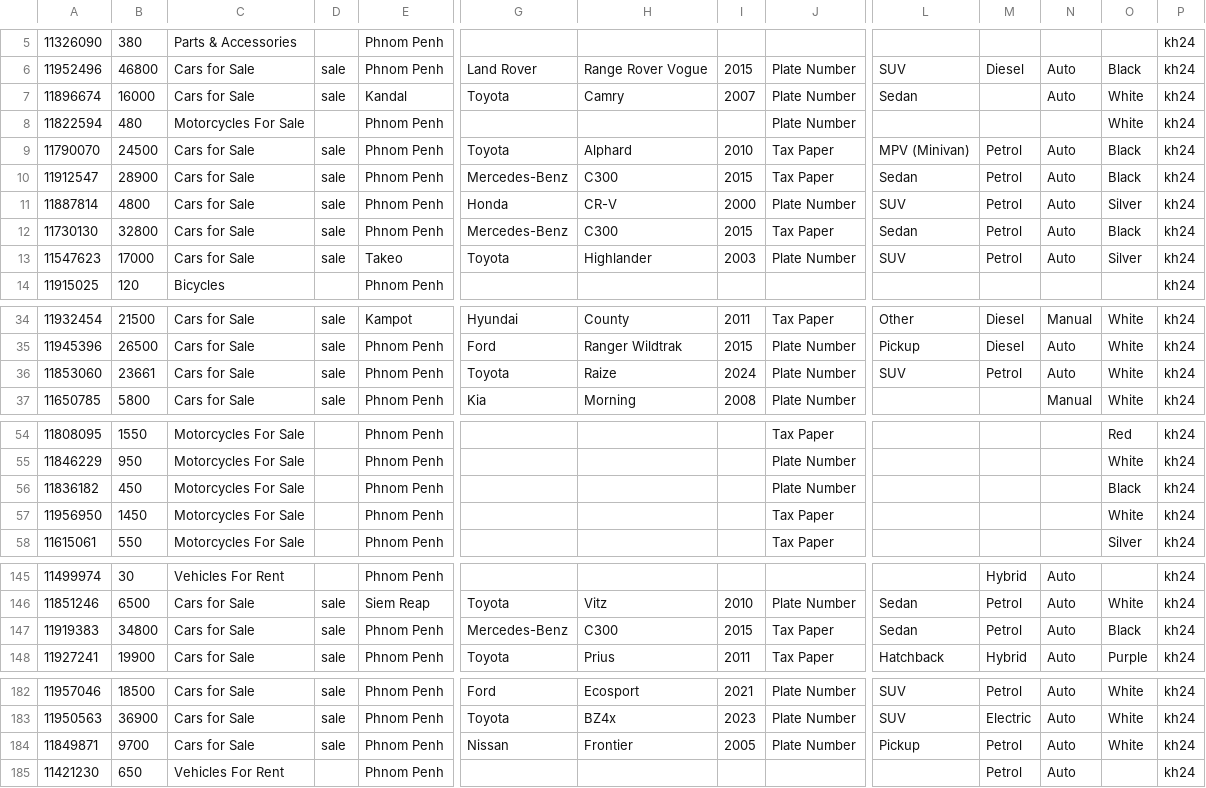
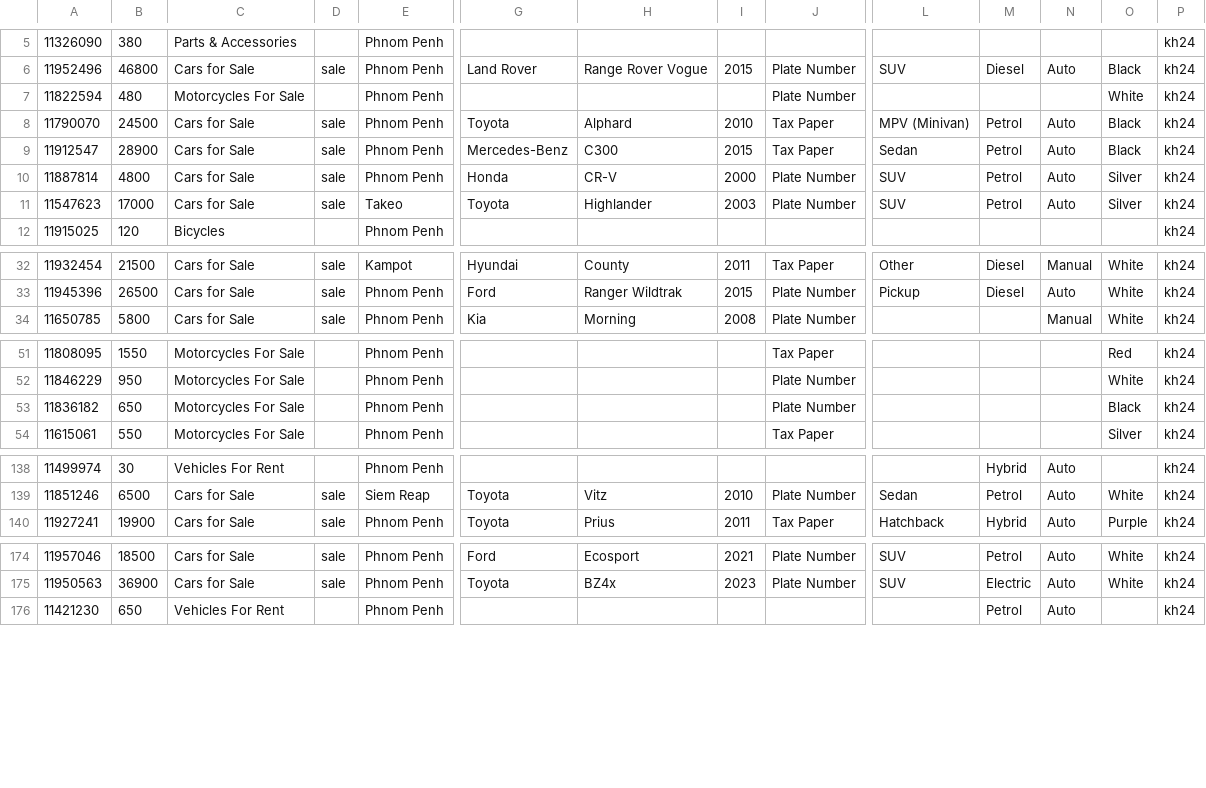
Before and after one commit to LibertyCarz/nestjs-carz-crawler-action, a CSV file: data/7.cars-data-crawler.csv, drawn as a sheet; only a part is shown, gaps mark what is left out; removed rows and columns are numbered as before the commit, all else as after; rows hold the shown columns only; the diff covers the shown part only; the diff names each change by its address in the sheet, - before the commit and + after, or states it on an @@ line.

```diff
--- a/data/7.cars-data-crawler.csv
+++ b/data/7.cars-data-crawler.csv
-row 7: 11896674 | 16000 | Cars for Sale | sale | Kandal | Toyota | Camry | 2007 | Plate Number | Sedan |  | Auto | White | kh24
-row 12: 11730130 | 32800 | Cars for Sale | sale | Phnom Penh | Mercedes-Benz | C300 | 2015 | Tax Paper | Sedan | Petrol | Auto | Black | kh24
-row 36: 11853060 | 23661 | Cars for Sale | sale | Phnom Penh | Toyota | Raize | 2024 | Plate Number | SUV | Petrol | Auto | White | kh24
-B53: 450
+B53: 650
-row 57: 11956950 | 1450 | Motorcycles For Sale |  | Phnom Penh |  |  |  | Tax Paper |  |  |  | White | kh24
-row 147: 11919383 | 34800 | Cars for Sale | sale | Phnom Penh | Mercedes-Benz | C300 | 2015 | Tax Paper | Sedan | Petrol | Auto | Black | kh24
-row 184: 11849871 | 9700 | Cars for Sale | sale | Phnom Penh | Nissan | Frontier | 2005 | Plate Number | Pickup | Petrol | Auto | White | kh24
```
Also changed, not shown: 3 removed rows and 2 edited cells elsewhere in this file, data/11.cars-data-crawler.csv, data/17.cars-data-crawler.csv, 50 other files.
